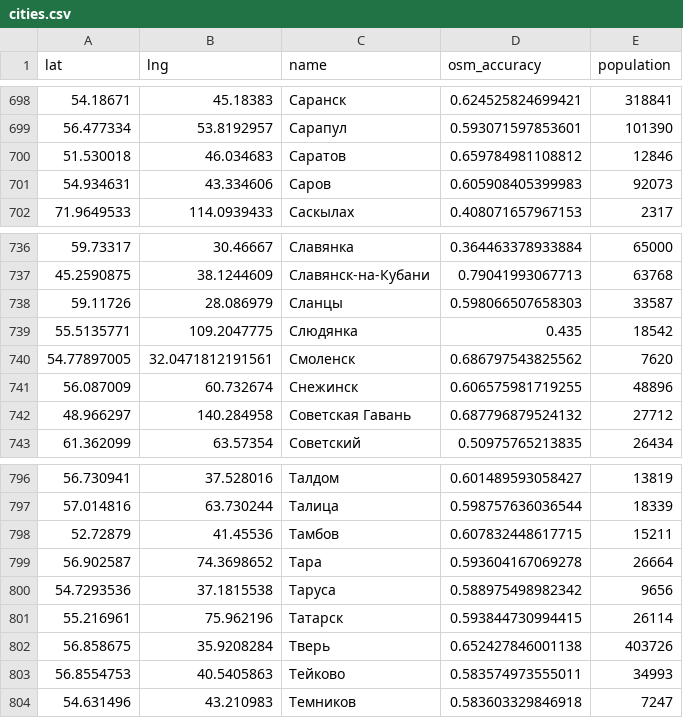
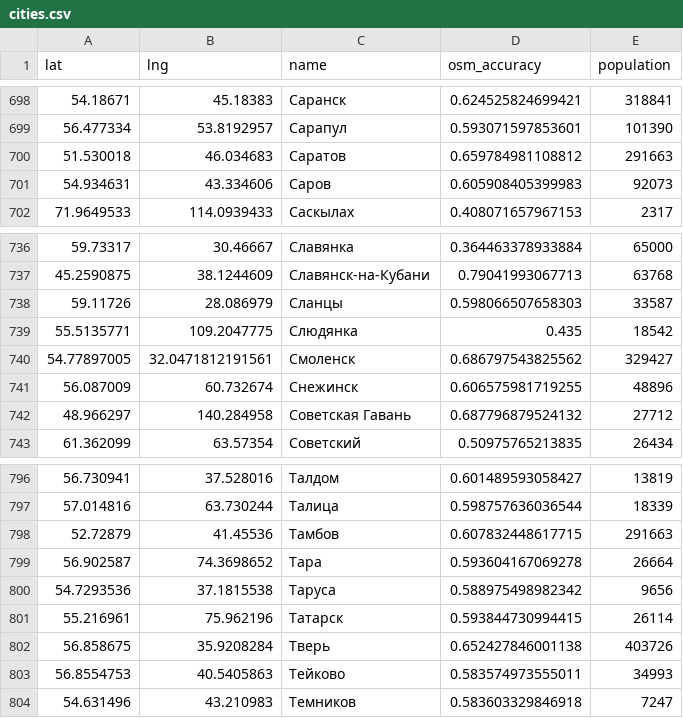
Before and after one commit to open-data-science/covid19-tutu, a CSV file: data/cities.csv, drawn as a sheet; only a part is shown, gaps mark what is left out.

Commit message:
fixed population for some sities

```diff
--- a/data/cities.csv
+++ b/data/cities.csv
@@ -699,3 +699,3 @@ lat,lng,name,osm_accuracy,population
 56.477334,53.8192957,Сарапул,0.593071597853601,101390
-51.530018,46.034683,Саратов,0.659784981108812,12846
+51.530018,46.034683,Саратов,0.659784981108812,291663
 54.934631,43.334606,Саров,0.605908405399983,92073
@@ -739,3 +739,3 @@ lat,lng,name,osm_accuracy,population
 55.5135771,109.2047775,Слюдянка,0.435,18542
-54.77897005,32.0471812191561,Смоленск,0.686797543825562,7620
+54.77897005,32.0471812191561,Смоленск,0.686797543825562,329427
 56.087009,60.732674,Снежинск,0.606575981719255,48896
@@ -797,3 +797,3 @@ lat,lng,name,osm_accuracy,population
 57.014816,63.730244,Талица,0.598757636036544,18339
-52.72879,41.45536,Тамбов,0.607832448617715,15211
+52.72879,41.45536,Тамбов,0.607832448617715,291663
 56.902587,74.3698652,Тара,0.593604167069278,26664
```
